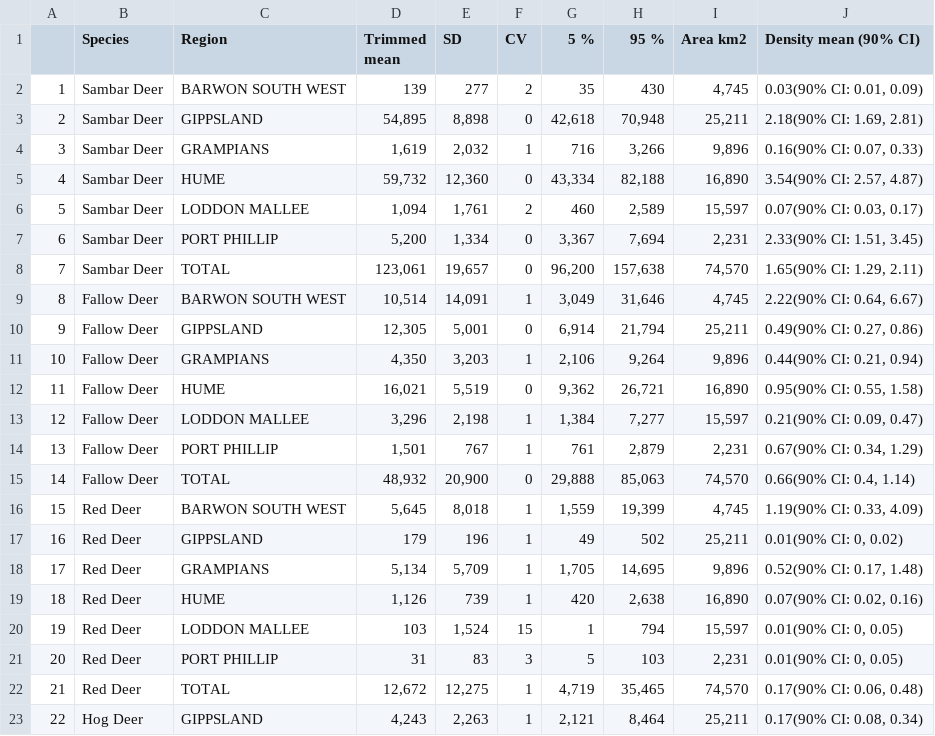
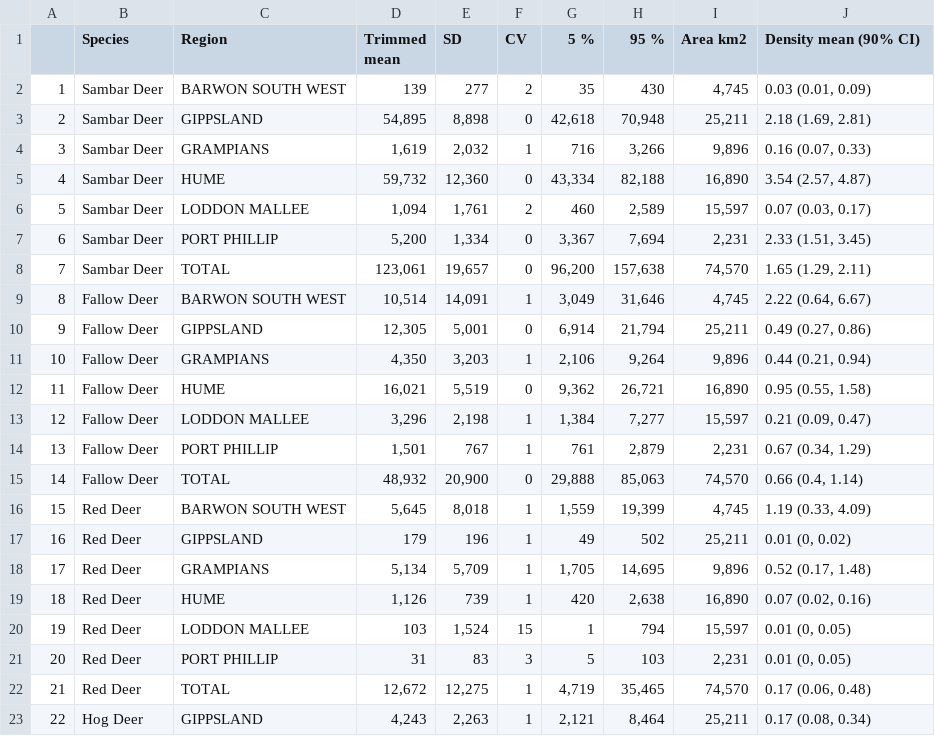
Before and after one commit to JustinCally/statewide-deer-analysis, a CSV file: outputs/tables/regional_abundance_estimates.csv, drawn as a sheet.

```diff
--- a/outputs/tables/regional_abundance_estimates.csv
+++ b/outputs/tables/regional_abundance_estimates.csv
@@ -1,23 +1,23 @@
 "","Species","Region","Trimmed mean","SD","CV","5 %","95 %","Area km2","Density mean (90% CI)"
-"1","Sambar Deer","BARWON SOUTH WEST","139","277","2","35","430","4,745","0.03(90% CI: 0.01, 0.09)"
-"2","Sambar Deer","GIPPSLAND","54,895","8,898","0","42,618","70,948","25,211","2.18(90% CI: 1.69, 2.81)"
-"3","Sambar Deer","GRAMPIANS","1,619","2,032","1","716","3,266","9,896","0.16(90% CI: 0.07, 0.33)"
-"4","Sambar Deer","HUME","59,732","12,360","0","43,334","82,188","16,890","3.54(90% CI: 2.57, 4.87)"
-"5","Sambar Deer","LODDON MALLEE","1,094","1,761","2","460","2,589","15,597","0.07(90% CI: 0.03, 0.17)"
-"6","Sambar Deer","PORT PHILLIP","5,200","1,334","0","3,367","7,694","2,231","2.33(90% CI: 1.51, 3.45)"
-"7","Sambar Deer","TOTAL","123,061","19,657","0","96,200","157,638","74,570","1.65(90% CI: 1.29, 2.11)"
-"8","Fallow Deer","BARWON SOUTH WEST","10,514","14,091","1","3,049","31,646","4,745","2.22(90% CI: 0.64, 6.67)"
-"9","Fallow Deer","GIPPSLAND","12,305","5,001","0","6,914","21,794","25,211","0.49(90% CI: 0.27, 0.86)"
-"10","Fallow Deer","GRAMPIANS","4,350","3,203","1","2,106","9,264","9,896","0.44(90% CI: 0.21, 0.94)"
-"11","Fallow Deer","HUME","16,021","5,519","0","9,362","26,721","16,890","0.95(90% CI: 0.55, 1.58)"
-"12","Fallow Deer","LODDON MALLEE","3,296","2,198","1","1,384","7,277","15,597","0.21(90% CI: 0.09, 0.47)"
-"13","Fallow Deer","PORT PHILLIP","1,501","767","1","761","2,879","2,231","0.67(90% CI: 0.34, 1.29)"
-"14","Fallow Deer","TOTAL","48,932","20,900","0","29,888","85,063","74,570"," 0.66(90% CI: 0.4, 1.14)"
-"15","Red Deer","BARWON SOUTH WEST","5,645","8,018","1","1,559","19,399","4,745","1.19(90% CI: 0.33, 4.09)"
-"16","Red Deer","GIPPSLAND","179","196","1","49","502","25,211","   0.01(90% CI: 0, 0.02)"
-"17","Red Deer","GRAMPIANS","5,134","5,709","1","1,705","14,695","9,896","0.52(90% CI: 0.17, 1.48)"
-"18","Red Deer","HUME","1,126","739","1","420","2,638","16,890","0.07(90% CI: 0.02, 0.16)"
-"19","Red Deer","LODDON MALLEE","103","1,524","15","1","794","15,597","   0.01(90% CI: 0, 0.05)"
-"20","Red Deer","PORT PHILLIP","31","83","3","5","103","2,231","   0.01(90% CI: 0, 0.05)"
-"21","Red Deer","TOTAL","12,672","12,275","1","4,719","35,465","74,570","0.17(90% CI: 0.06, 0.48)"
-"22","Hog Deer","GIPPSLAND","4,243","2,263","1","2,121","8,464","25,211","0.17(90% CI: 0.08, 0.34)"
+"1","Sambar Deer","BARWON SOUTH WEST","139","277","2","35","430","4,745","0.03 (0.01, 0.09)"
+"2","Sambar Deer","GIPPSLAND","54,895","8,898","0","42,618","70,948","25,211","2.18 (1.69, 2.81)"
+"3","Sambar Deer","GRAMPIANS","1,619","2,032","1","716","3,266","9,896","0.16 (0.07, 0.33)"
+"4","Sambar Deer","HUME","59,732","12,360","0","43,334","82,188","16,890","3.54 (2.57, 4.87)"
+"5","Sambar Deer","LODDON MALLEE","1,094","1,761","2","460","2,589","15,597","0.07 (0.03, 0.17)"
+"6","Sambar Deer","PORT PHILLIP","5,200","1,334","0","3,367","7,694","2,231","2.33 (1.51, 3.45)"
+"7","Sambar Deer","TOTAL","123,061","19,657","0","96,200","157,638","74,570","1.65 (1.29, 2.11)"
+"8","Fallow Deer","BARWON SOUTH WEST","10,514","14,091","1","3,049","31,646","4,745","2.22 (0.64, 6.67)"
+"9","Fallow Deer","GIPPSLAND","12,305","5,001","0","6,914","21,794","25,211","0.49 (0.27, 0.86)"
+"10","Fallow Deer","GRAMPIANS","4,350","3,203","1","2,106","9,264","9,896","0.44 (0.21, 0.94)"
+"11","Fallow Deer","HUME","16,021","5,519","0","9,362","26,721","16,890","0.95 (0.55, 1.58)"
+"12","Fallow Deer","LODDON MALLEE","3,296","2,198","1","1,384","7,277","15,597","0.21 (0.09, 0.47)"
+"13","Fallow Deer","PORT PHILLIP","1,501","767","1","761","2,879","2,231","0.67 (0.34, 1.29)"
+"14","Fallow Deer","TOTAL","48,932","20,900","0","29,888","85,063","74,570"," 0.66 (0.4, 1.14)"
+"15","Red Deer","BARWON SOUTH WEST","5,645","8,018","1","1,559","19,399","4,745","1.19 (0.33, 4.09)"
+"16","Red Deer","GIPPSLAND","179","196","1","49","502","25,211","   0.01 (0, 0.02)"
+"17","Red Deer","GRAMPIANS","5,134","5,709","1","1,705","14,695","9,896","0.52 (0.17, 1.48)"
+"18","Red Deer","HUME","1,126","739","1","420","2,638","16,890","0.07 (0.02, 0.16)"
+"19","Red Deer","LODDON MALLEE","103","1,524","15","1","794","15,597","   0.01 (0, 0.05)"
+"20","Red Deer","PORT PHILLIP","31","83","3","5","103","2,231","   0.01 (0, 0.05)"
+"21","Red Deer","TOTAL","12,672","12,275","1","4,719","35,465","74,570","0.17 (0.06, 0.48)"
+"22","Hog Deer","GIPPSLAND","4,243","2,263","1","2,121","8,464","25,211","0.17 (0.08, 0.34)"
```
Also changed, not shown: 48 other files.
